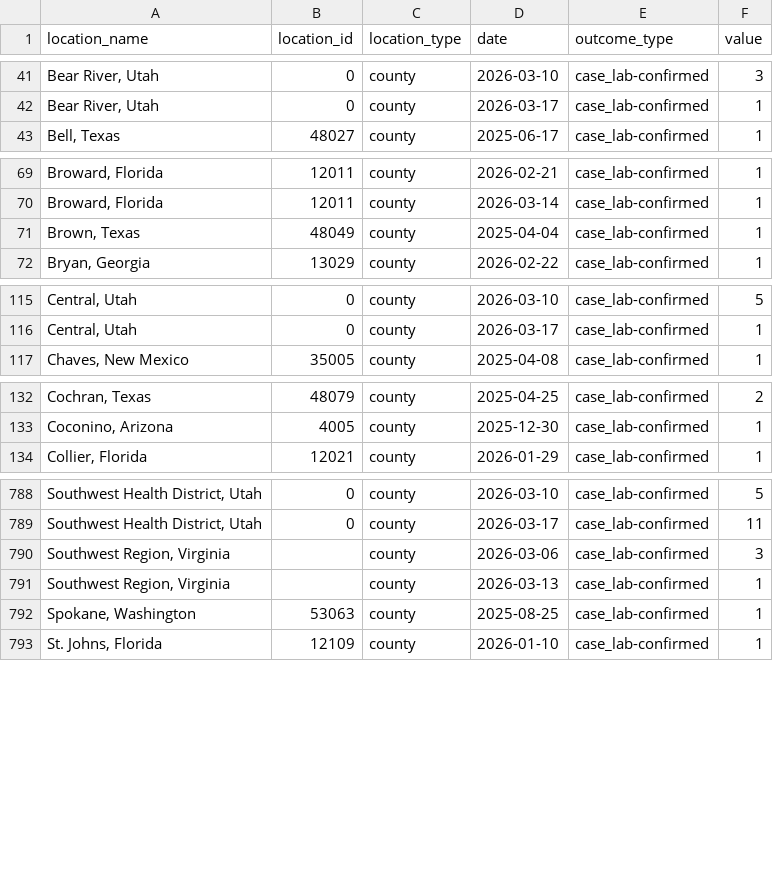
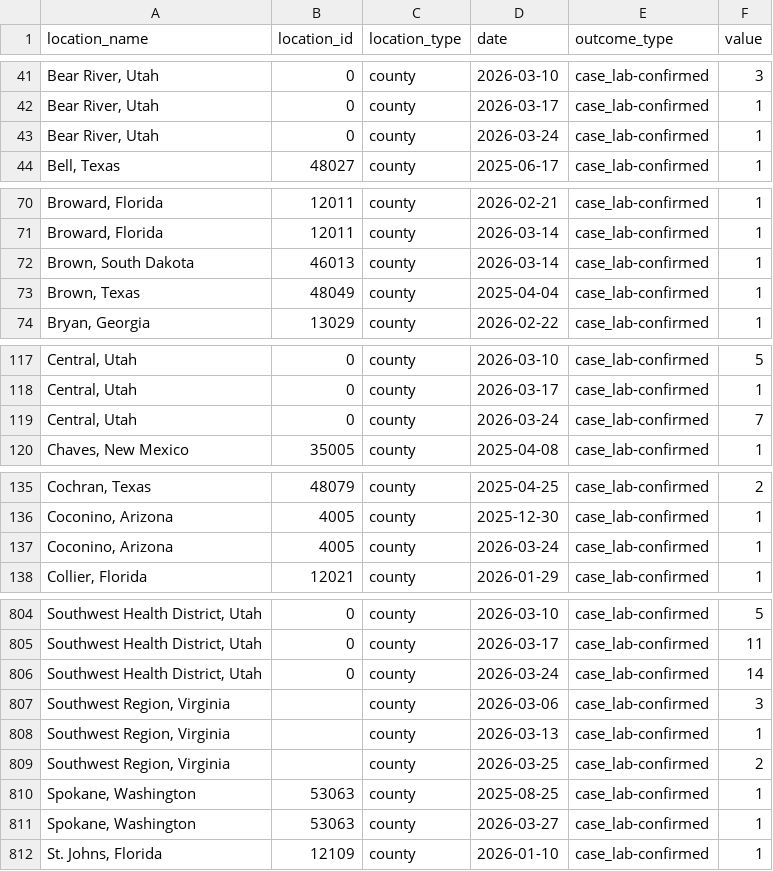
Before and after one commit to CSSEGISandData/measles_data, a CSV file: measles_county_all_updates.csv, drawn as a sheet; only a part is shown, gaps mark what is left out; the diff covers the shown part only; the diff names each change by its address in the sheet, - before the commit and + after, or states it on an @@ line.

```diff
--- a/measles_county_all_updates.csv
+++ b/measles_county_all_updates.csv
+row 43: Bear River, Utah | 0 | county | 2026-03-24 | case_lab-confirmed | 1
+row 72: Brown, South Dakota | 46013 | county | 2026-03-14 | case_lab-confirmed | 1
+row 119: Central, Utah | 0 | county | 2026-03-24 | case_lab-confirmed | 7
+row 137: Coconino, Arizona | 4005 | county | 2026-03-24 | case_lab-confirmed | 1
+row 806: Southwest Health District, Utah | 0 | county | 2026-03-24 | case_lab-confirmed | 14
+row 809: Southwest Region, Virginia |  | county | 2026-03-25 | case_lab-confirmed | 2
+row 811: Spokane, Washington | 53063 | county | 2026-03-27 | case_lab-confirmed | 1
```
Also changed, not shown: 17 added rows elsewhere in this file, Top_states_time_series.csv, measles_county_all_updates_detailed.csv.
